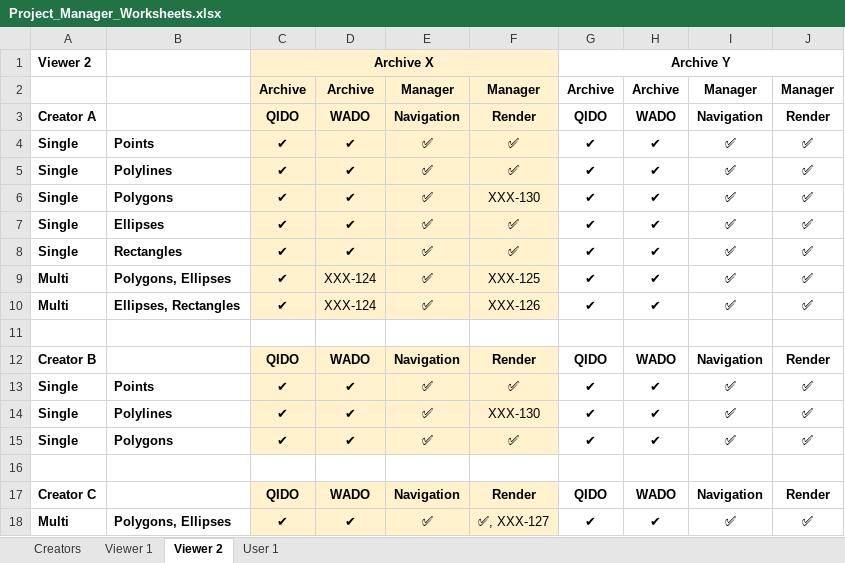
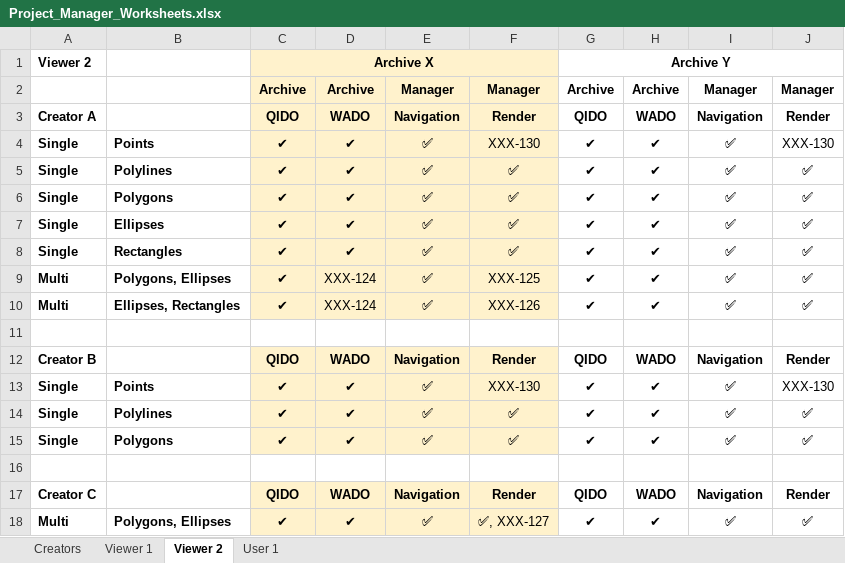
Before and after one commit to DICOM-WG26-Connectathons/dicom-wg26-connectathons.github.io, an Excel workbook: docs/2024-annotations/Project_Manager_Worksheets.xlsx, sheet Viewer 2, drawn as a sheet; values as stored, in another font and other column widths than the file's, no borders; charts and pictures not drawn; the diff names each change by its address in the sheet, - before the commit and + after, or states it on an @@ line.

Commit message:
Update the reporting page to include description of the Viewer and User sheets. Updated the example spreadsheet to go with the text.

```diff
--- a/docs/2024-annotations/Project_Manager_Worksheets.xlsx (sheet Viewer 2)
+++ b/docs/2024-annotations/Project_Manager_Worksheets.xlsx (sheet Viewer 2)
-F4: ✅
+F4: XXX-130
-J4: ✅
+J4: XXX-130
-F6: XXX-130
+F6: ✅
-F13: ✅
+F13: XXX-130
-J13: ✅
+J13: XXX-130
-F14: XXX-130
+F14: ✅
```
Also changed, not shown: sheet Creators, 1 other file.
